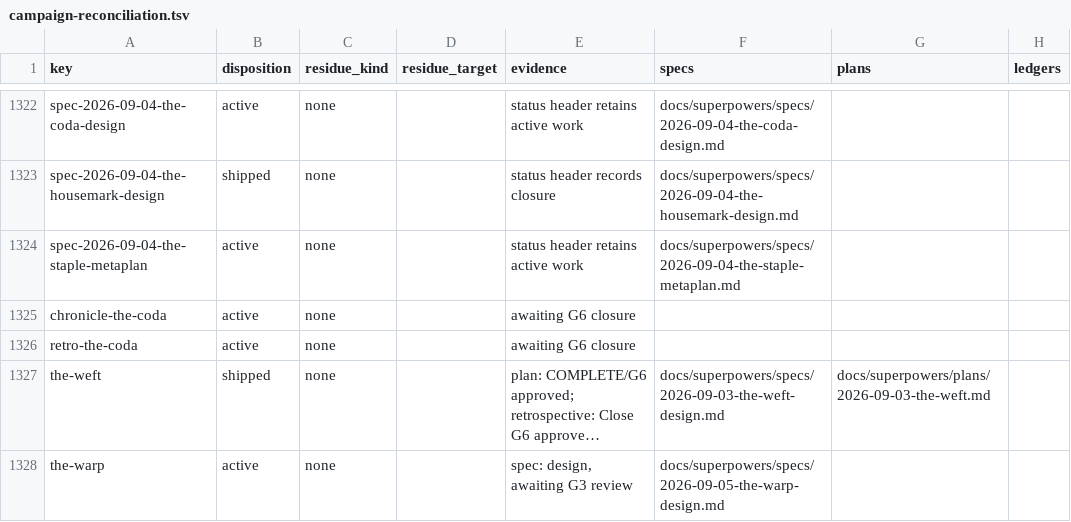
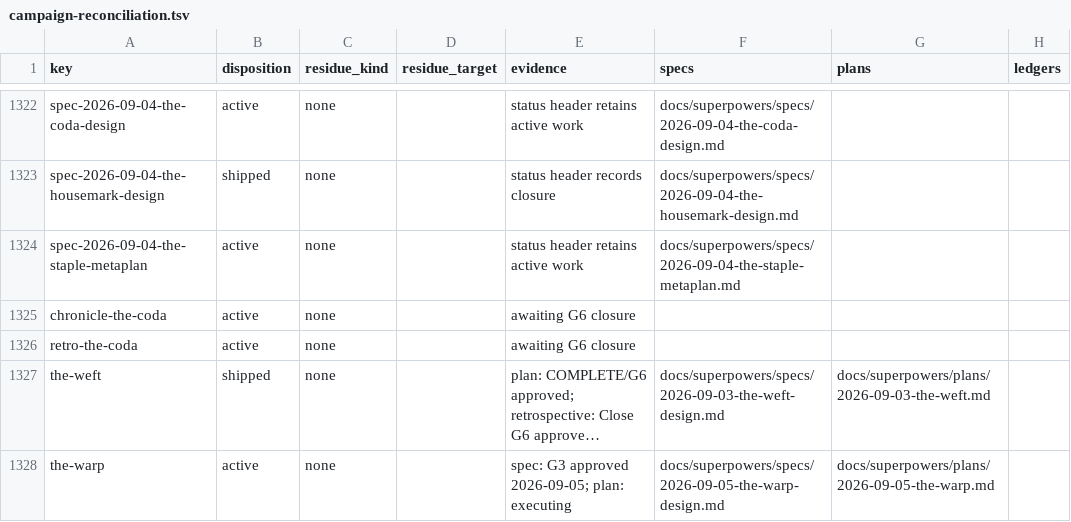
Before and after one commit to hornvale/hornvale, a TSV file: docs/audits/campaign-reconciliation.tsv, drawn as a sheet; only a part is shown, gaps mark what is left out; long unchanged cells end in …; the diff names each change by its address in the sheet, - before the commit and + after, or states it on an @@ line.

```diff
--- a/docs/audits/campaign-reconciliation.tsv
+++ b/docs/audits/campaign-reconciliation.tsv
-E1328 (evidence): spec: design, awaiting G3 review
+E1328 (evidence): spec: G3 approved 2026-09-05; plan: executing
-G1328 (plans): (empty)
+G1328 (plans): docs/superpowers/plans/2026-09-05-the-warp.md
```
Also changed, not shown: 3 other files.
